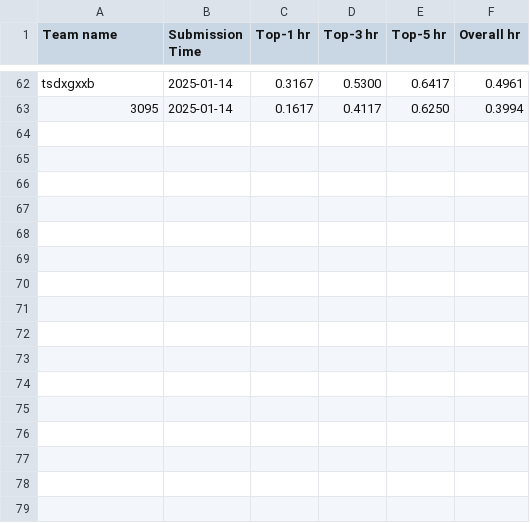
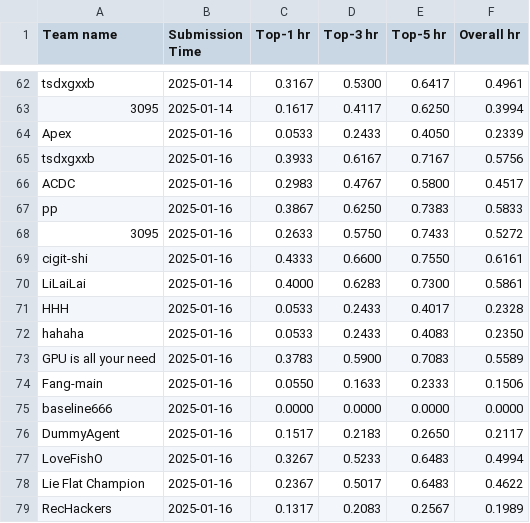
Before and after one commit to yeon-ee/AgentSocietyChallenge, a CSV file: docs/assets/data/recommendation_leaderboard.csv, drawn as a sheet; only a part is shown, gaps mark what is left out.

```diff
--- a/docs/assets/data/recommendation_leaderboard.csv
+++ b/docs/assets/data/recommendation_leaderboard.csv
@@ -63 +63,17 @@ tsdxgxxb,2025-01-14,0.3167,0.5300,0.6417,0.4961
 3095,2025-01-14,0.1617,0.4117,0.6250,0.3994
+Apex,2025-01-16,0.0533,0.2433,0.4050,0.2339
+tsdxgxxb,2025-01-16,0.3933,0.6167,0.7167,0.5756
+ACDC,2025-01-16,0.2983,0.4767,0.5800,0.4517
+pp,2025-01-16,0.3867,0.6250,0.7383,0.5833
+3095,2025-01-16,0.2633,0.5750,0.7433,0.5272
+cigit-shi,2025-01-16,0.4333,0.6600,0.7550,0.6161
+LiLaiLai,2025-01-16,0.4000,0.6283,0.7300,0.5861
+HHH,2025-01-16,0.0533,0.2433,0.4017,0.2328
+hahaha,2025-01-16,0.0533,0.2433,0.4083,0.2350
+GPU is all your need,2025-01-16,0.3783,0.5900,0.7083,0.5589
+Fang-main,2025-01-16,0.0550,0.1633,0.2333,0.1506
+baseline666,2025-01-16,0.0000,0.0000,0.0000,0.0000
+DummyAgent,2025-01-16,0.1517,0.2183,0.2650,0.2117
+LoveFishO,2025-01-16,0.3267,0.5233,0.6483,0.4994
+Lie Flat Champion ,2025-01-16,0.2367,0.5017,0.6483,0.4622
+RecHackers,2025-01-16,0.1317,0.2083,0.2567,0.1989
```
Also changed, not shown: docs/assets/data/behavior_leaderboard.csv, 2 other files.
